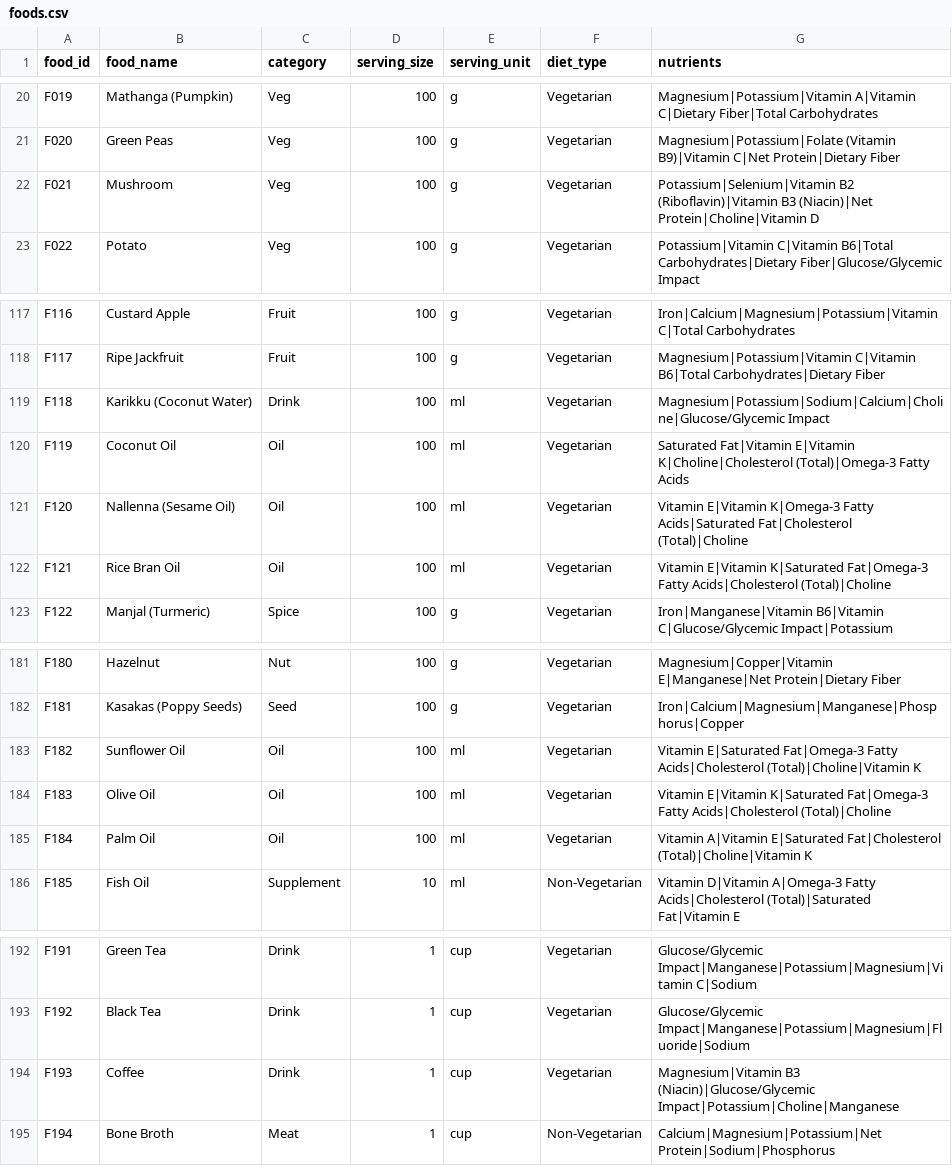
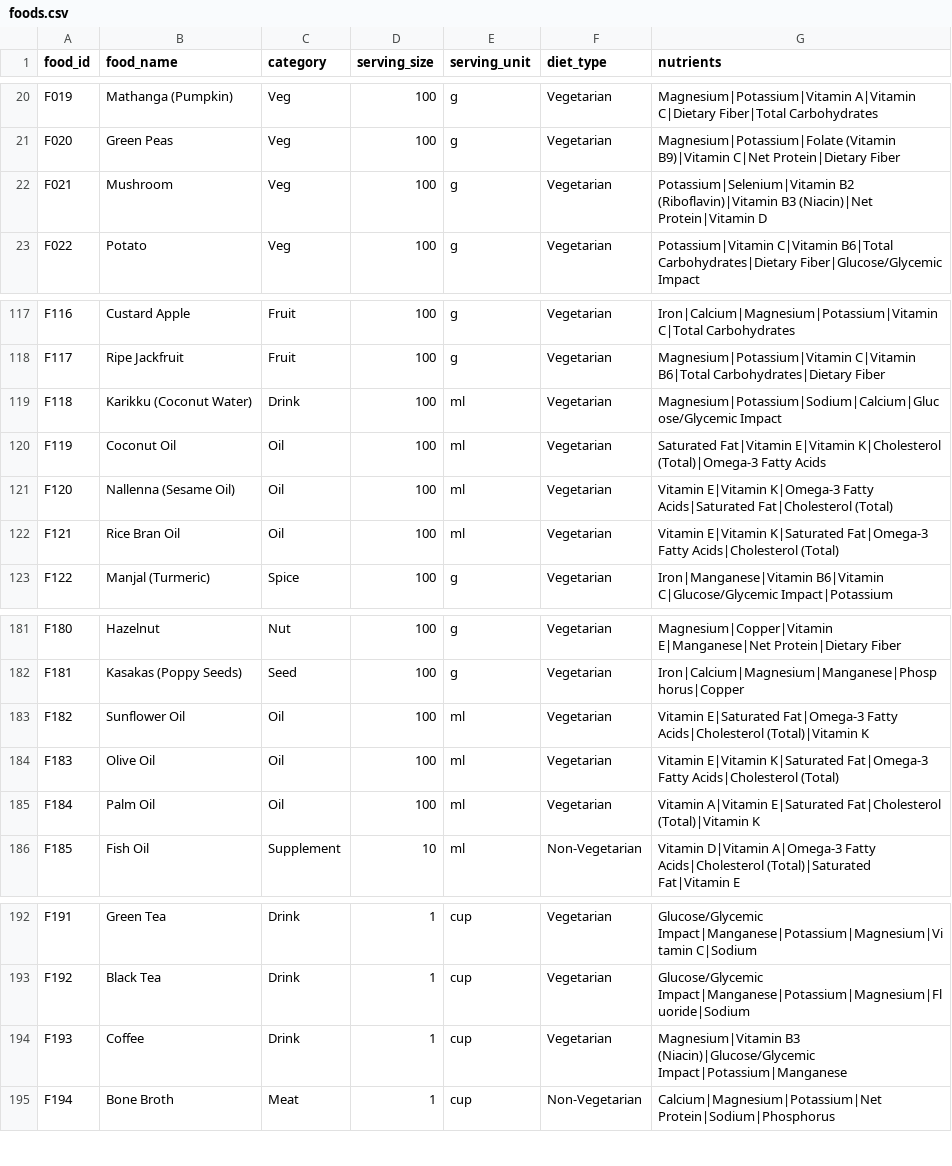
Before and after one commit to devisn214/NutritionPro, a CSV file: data/foods.csv, drawn as a sheet; only a part is shown, gaps mark what is left out.

```diff
--- a/data/foods.csv
+++ b/data/foods.csv
@@ -21,3 +21,3 @@ F019,Mathanga (Pumpkin),Veg,100,g,Vegetarian,Magnesium|Potassium|Vitamin A|Vitam
 F020,Green Peas,Veg,100,g,Vegetarian,Magnesium|Potassium|Folate (Vitamin B9)|Vitamin C|Net Protein|Dietary Fiber
-F021,Mushroom,Veg,100,g,Vegetarian,Potassium|Selenium|Vitamin B2 (Riboflavin)|Vitamin B3 (Niacin)|Net Protein|Choline|Vitamin D
+F021,Mushroom,Veg,100,g,Vegetarian,Potassium|Selenium|Vitamin B2 (Riboflavin)|Vitamin B3 (Niacin)|Net Protein|Vitamin D
 F022,Potato,Veg,100,g,Vegetarian,Potassium|Vitamin C|Vitamin B6|Total Carbohydrates|Dietary Fiber|Glucose/Glycemic Impact
@@ -118,6 +118,6 @@ F116,Custard Apple,Fruit,100,g,Vegetarian,Iron|Calcium|Magnesium|Potassium|Vitam
 F117,Ripe Jackfruit,Fruit,100,g,Vegetarian,Magnesium|Potassium|Vitamin C|Vitamin B6|Total Carbohydrates|Dietary Fiber
-F118,Karikku (Coconut Water),Drink,100,ml,Vegetarian,Magnesium|Potassium|Sodium|Calcium|Choline|Glucose/Glycemic Impact
-F119,Coconut Oil,Oil,100,ml,Vegetarian,Saturated Fat|Vitamin E|Vitamin K|Choline|Cholesterol (Total)|Omega-3 Fatty Acids
-F120,Nallenna (Sesame Oil),Oil,100,ml,Vegetarian,Vitamin E|Vitamin K|Omega-3 Fatty Acids|Saturated Fat|Cholesterol (Total)|Choline
-F121,Rice Bran Oil,Oil,100,ml,Vegetarian,Vitamin E|Vitamin K|Saturated Fat|Omega-3 Fatty Acids|Cholesterol (Total)|Choline
+F118,Karikku (Coconut Water),Drink,100,ml,Vegetarian,Magnesium|Potassium|Sodium|Calcium|Glucose/Glycemic Impact
+F119,Coconut Oil,Oil,100,ml,Vegetarian,Saturated Fat|Vitamin E|Vitamin K|Cholesterol (Total)|Omega-3 Fatty Acids
+F120,Nallenna (Sesame Oil),Oil,100,ml,Vegetarian,Vitamin E|Vitamin K|Omega-3 Fatty Acids|Saturated Fat|Cholesterol (Total)
+F121,Rice Bran Oil,Oil,100,ml,Vegetarian,Vitamin E|Vitamin K|Saturated Fat|Omega-3 Fatty Acids|Cholesterol (Total)
 F122,Manjal (Turmeric),Spice,100,g,Vegetarian,Iron|Manganese|Vitamin B6|Vitamin C|Glucose/Glycemic Impact|Potassium
@@ -182,5 +182,5 @@ F180,Hazelnut,Nut,100,g,Vegetarian,Magnesium|Copper|Vitamin E|Manganese|Net Prot
 F181,Kasakas (Poppy Seeds),Seed,100,g,Vegetarian,Iron|Calcium|Magnesium|Manganese|Phosphorus|Copper
-F182,Sunflower Oil,Oil,100,ml,Vegetarian,Vitamin E|Saturated Fat|Omega-3 Fatty Acids|Cholesterol (Total)|Choline|Vitamin K
-F183,Olive Oil,Oil,100,ml,Vegetarian,Vitamin E|Vitamin K|Saturated Fat|Omega-3 Fatty Acids|Cholesterol (Total)|Choline
-F184,Palm Oil,Oil,100,ml,Vegetarian,Vitamin A|Vitamin E|Saturated Fat|Cholesterol (Total)|Choline|Vitamin K
+F182,Sunflower Oil,Oil,100,ml,Vegetarian,Vitamin E|Saturated Fat|Omega-3 Fatty Acids|Cholesterol (Total)|Vitamin K
+F183,Olive Oil,Oil,100,ml,Vegetarian,Vitamin E|Vitamin K|Saturated Fat|Omega-3 Fatty Acids|Cholesterol (Total)
+F184,Palm Oil,Oil,100,ml,Vegetarian,Vitamin A|Vitamin E|Saturated Fat|Cholesterol (Total)|Vitamin K
 F185,Fish Oil,Supplement,10,ml,Non-Vegetarian,Vitamin D|Vitamin A|Omega-3 Fatty Acids|Cholesterol (Total)|Saturated Fat|Vitamin E
@@ -193,3 +193,3 @@ F191,Green Tea,Drink,1,cup,Vegetarian,Glucose/Glycemic Impact|Manganese|Potassiu
 F192,Black Tea,Drink,1,cup,Vegetarian,Glucose/Glycemic Impact|Manganese|Potassium|Magnesium|Fluoride|Sodium
-F193,Coffee,Drink,1,cup,Vegetarian,Magnesium|Vitamin B3 (Niacin)|Glucose/Glycemic Impact|Potassium|Choline|Manganese
+F193,Coffee,Drink,1,cup,Vegetarian,Magnesium|Vitamin B3 (Niacin)|Glucose/Glycemic Impact|Potassium|Manganese
 F194,Bone Broth,Meat,1,cup,Non-Vegetarian,Calcium|Magnesium|Potassium|Net Protein|Sodium|Phosphorus
```
Also changed, not shown: data/biomarkers.csv, data/biomarkers_maxvalue.csv, 2 other files.
